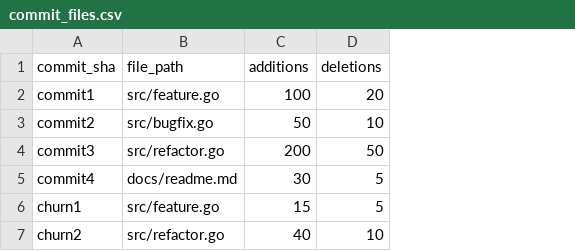
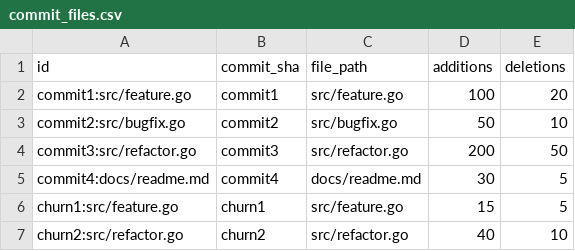
Before and after one commit to zvika-finally/incubator-devlake, a CSV file: backend/plugins/aidetector/e2e/code_churn/commit_files.csv, drawn as a sheet; the diff names each change by its address in the sheet, - before the commit and + after, or states it on an @@ line.

```diff
--- a/backend/plugins/aidetector/e2e/code_churn/commit_files.csv
+++ b/backend/plugins/aidetector/e2e/code_churn/commit_files.csv
+column A (id), rows 2-7: commit1:src/feature.go | commit2:src/bugfix.go | commit3:src/refactor.go | commit4:docs/readme.md | churn1:src/feature.go | churn2:src/refactor.go
```
Also changed, not shown: backend/plugins/aidetector/e2e/code_churn/ai_churn_metrics.csv, backend/plugins/aidetector/e2e/code_churn/ai_usage_signals.csv, 3 other files.
